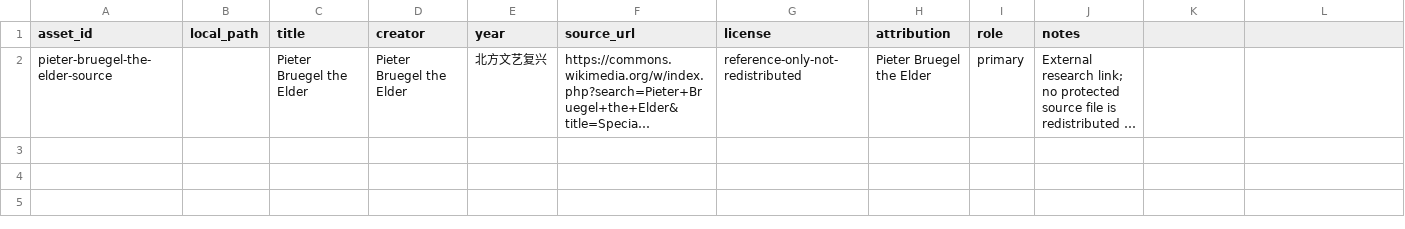
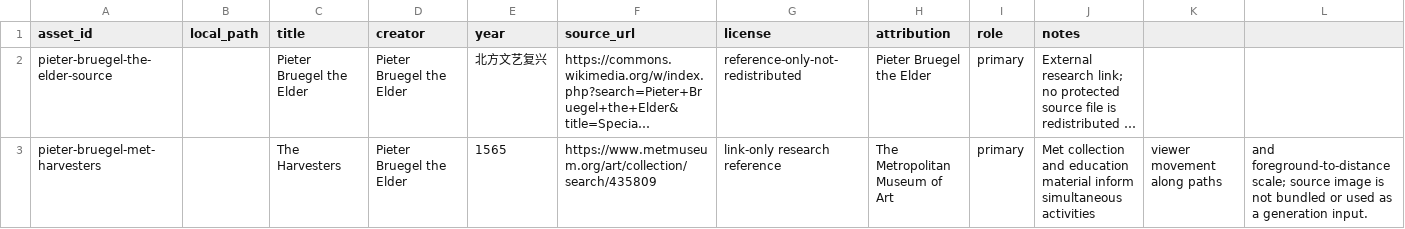
Before and after one commit to ZhouYinLong-lab/OhMyStyle, a CSV file: style-packages/artists/pieter-bruegel-the-elder/references/manifest.csv, drawn as a sheet; long unchanged cells end in …; the diff names each change by its address in the sheet, - before the commit and + after, or states it on an @@ line.

Commit message:
feat: register Bruegel art direction

```diff
--- a/style-packages/artists/pieter-bruegel-the-elder/references/manifest.csv
+++ b/style-packages/artists/pieter-bruegel-the-elder/references/manifest.csv
+row 3: pieter-bruegel-met-harvesters |  | The Harvesters | Pieter Bruegel the Elder | 1565 | https://www.metmuseum.org/art/collection/search/435809 | link-only research reference | The Metropolitan Museum of Art | primary | Met collection and education material inform simultaneous activities | viewer movement along paths | and foreground-to-distance scale; source image is not bundled or used as a generation input.
```
Also changed, not shown: 16 other files.
